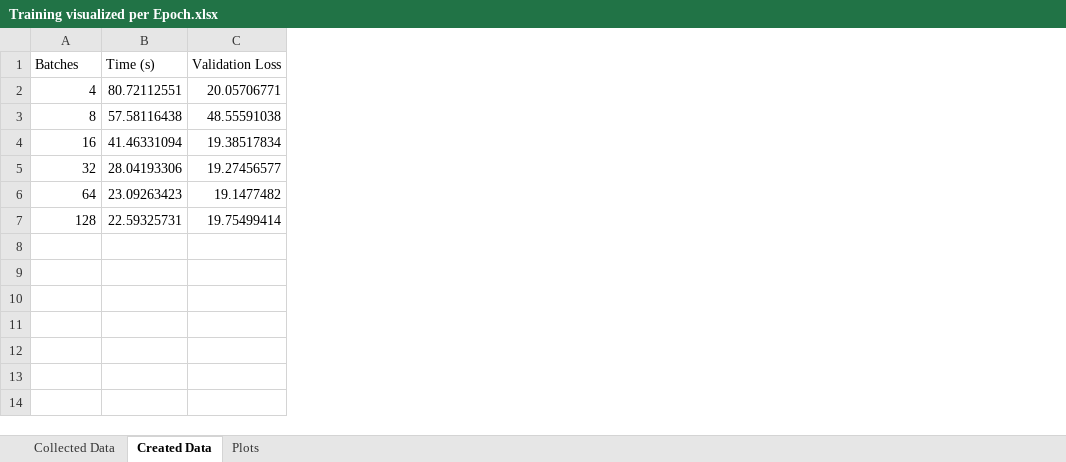
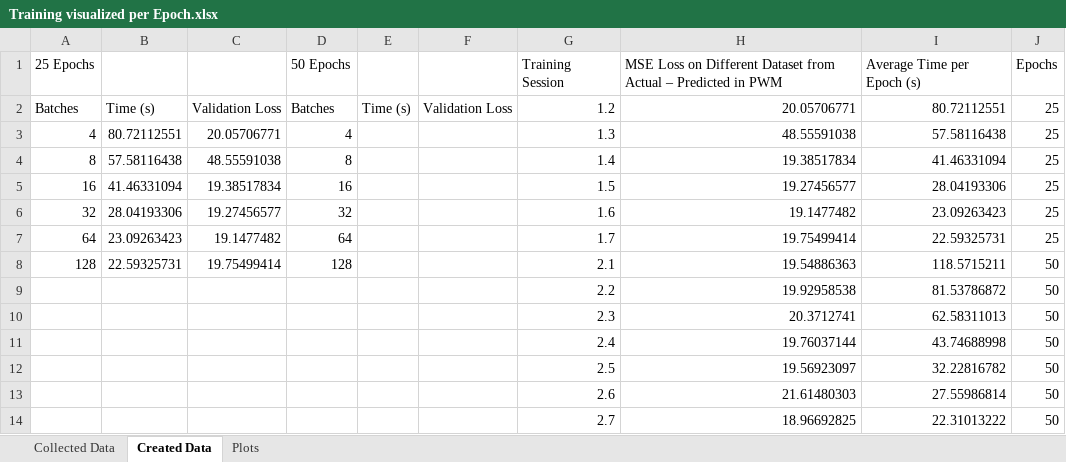
Before and after one commit to viviloaf/pytorch_work, an Excel workbook: dataloader example/Training visualized per Epoch.xlsx, sheet Created Data, drawn as a sheet; values as stored, in another font and other column widths than the file's, no borders; addresses are those after the commit; the diff names each change by its address in the sheet, - before the commit and + after, or states it on an @@ line.

Commit message:
add nested for loop, additional training

```diff
--- a/dataloader example/Training visualized per Epoch.xlsx (sheet Created Data)
+++ b/dataloader example/Training visualized per Epoch.xlsx (sheet Created Data)
+column D, rows 2-8: Batches | 4 | 8 | 16 | 32 | 64 | 128
+column E, row 2: Time (s)
+column F, row 2: Validation Loss
+column G, rows 2-8: 1.2 | 1.3 | 1.4 | 1.5 | 1.6 | 1.7 | 2.1
+column H, rows 2-8: 20.05706771 | 48.55591038 | 19.38517834 | 19.27456577 | 19.1477482 | 19.75499414 | 19.54886363
+column I, rows 2-8: 80.72112551 | 57.58116438 | 41.46331094 | 28.04193306 | 23.09263423 | 22.59325731 | 118.5715211
+column J, rows 2-8: 25 | 25 | 25 | 25 | 25 | 25 | 50
+row 1: 25 Epochs |  |  | 50 Epochs |  |  | Training Session | MSE Loss on Different Dataset from Actual – Predicted in PWM | Average Time per Epoch (s) | Epochs
+row 9:  |  |  |  |  |  | 2.2 | 19.92958538 | 81.53786872 | 50
+row 10:  |  |  |  |  |  | 2.3 | 20.3712741 | 62.58311013 | 50
+row 11:  |  |  |  |  |  | 2.4 | 19.76037144 | 43.74688998 | 50
+row 12:  |  |  |  |  |  | 2.5 | 19.56923097 | 32.22816782 | 50
+row 13:  |  |  |  |  |  | 2.6 | 21.61480303 | 27.55986814 | 50
+row 14:  |  |  |  |  |  | 2.7 | 18.96692825 | 22.31013222 | 50
```
Also changed, not shown: sheet Collected Data, formulas that keep their value, charts or pictures, 2 other files.
